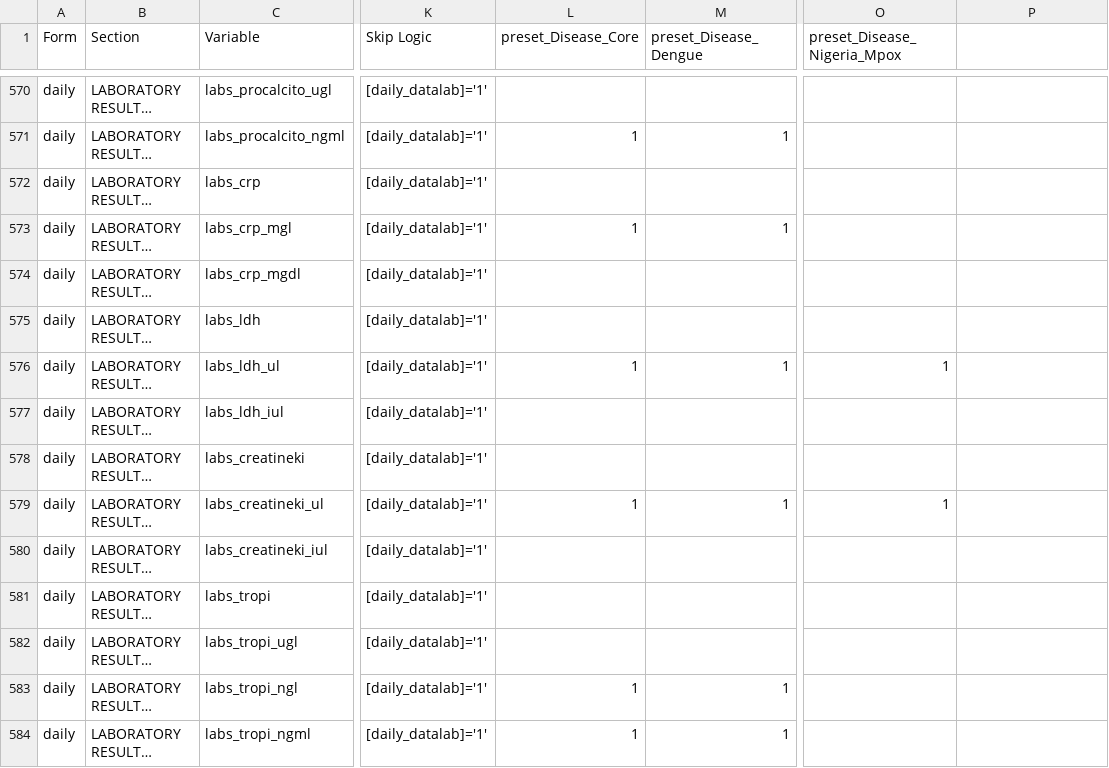
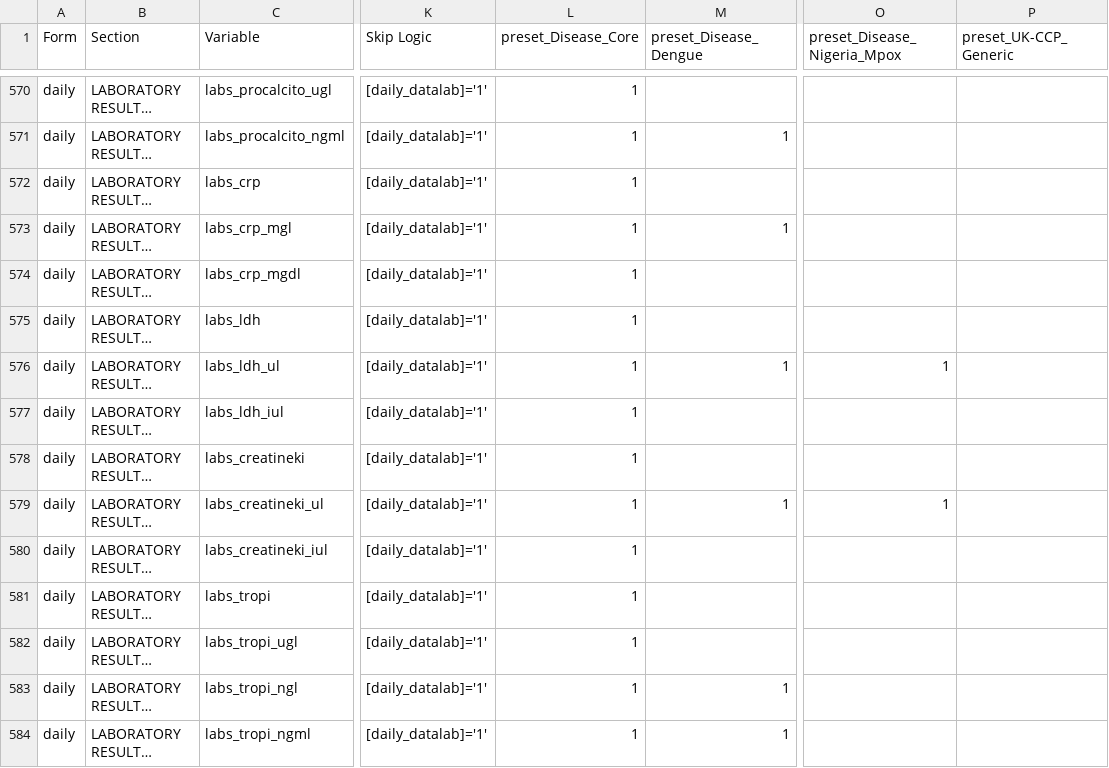
Before and after one commit to EstebanGarciaG/ISARIC_CORE_CRF_test, a CSV file: ICC 1/ICC 1.0.1/ICC_Instrument.csv, drawn as a sheet; only a part is shown, gaps mark what is left out; long unchanged cells end in …; the diff covers the shown part only; the diff names each change by its address in the sheet, - before the commit and + after, or states it on an @@ line.

```diff
--- a/ICC 1/ICC 1.0.1/ICC_Instrument.csv
+++ b/ICC 1/ICC 1.0.1/ICC_Instrument.csv
-P1: (empty)
+P1: preset_UK-CCP_Generic
-L570 (preset_Disease_Core): (empty)
+L570 (preset_Disease_Core): 1
-L572 (preset_Disease_Core): (empty)
+L572 (preset_Disease_Core): 1
-L574:L575 (preset_Disease_Core): (empty)
+L574:L575 (preset_Disease_Core): 1
-L577:L578 (preset_Disease_Core): (empty)
+L577:L578 (preset_Disease_Core): 1
-L580:L582 (preset_Disease_Core): (empty)
+L580:L582 (preset_Disease_Core): 1
```
Also changed, not shown: 98 edited cells elsewhere in this file.
